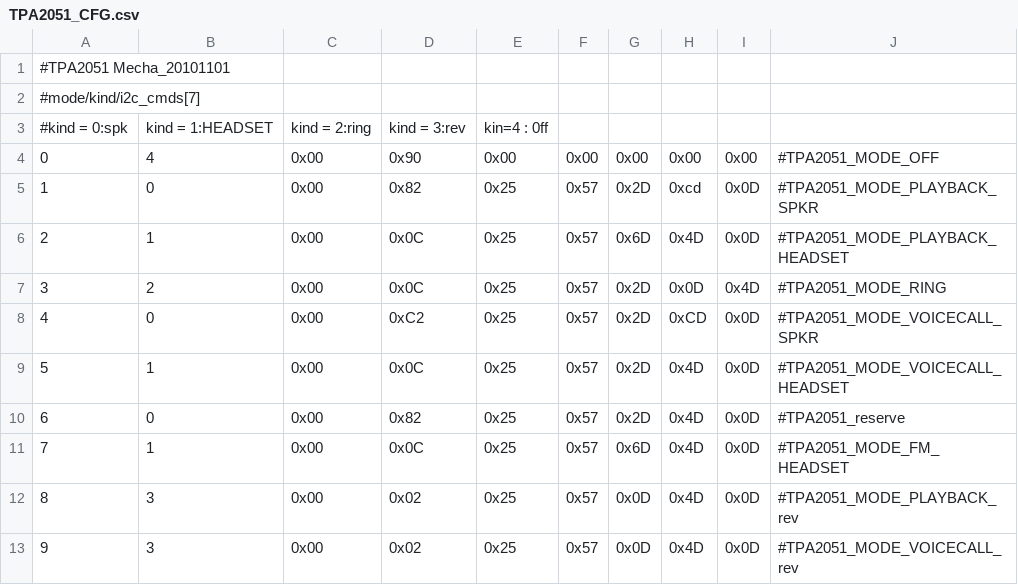
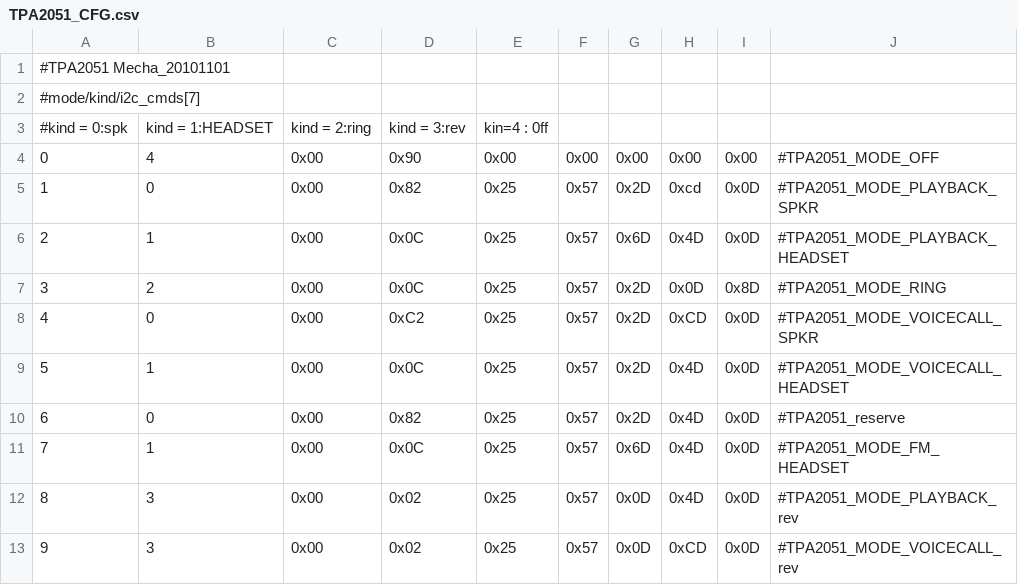
Before and after one commit to TwistedUmbrella/proprietary_vendor_htc, a CSV file: shooter/proprietary/etc/TPA2051_CFG.csv, drawn as a sheet.

Commit message:
restructure/reconfigure shooter vendor files for 3.0.x kernel support

```diff
--- a/shooter/proprietary/etc/TPA2051_CFG.csv
+++ b/shooter/proprietary/etc/TPA2051_CFG.csv
@@ -6,3 +6,3 @@
 2,1,0x00,0x0C,0x25,0x57,0x6D,0x4D,0x0D,#TPA2051_MODE_PLAYBACK_HEADSET
-3,2,0x00,0x0C,0x25,0x57,0x2D,0x0D,0x4D,#TPA2051_MODE_RING
+3,2,0x00,0x0C,0x25,0x57,0x2D,0x0D,0x8D,#TPA2051_MODE_RING
 4,0,0x00,0xC2,0x25,0x57,0x2D,0xCD,0x0D,#TPA2051_MODE_VOICECALL_SPKR
@@ -12,2 +12,2 @@
 8,3,0x00,0x02,0x25,0x57,0x0D,0x4D,0x0D,#TPA2051_MODE_PLAYBACK_rev
-9,3,0x00,0x02,0x25,0x57,0x0D,0x4D,0x0D,#TPA2051_MODE_VOICECALL_rev
+9,3,0x00,0x02,0x25,0x57,0x0D,0xCD,0x0D,#TPA2051_MODE_VOICECALL_rev
```
Also changed, not shown: 11 other files.
